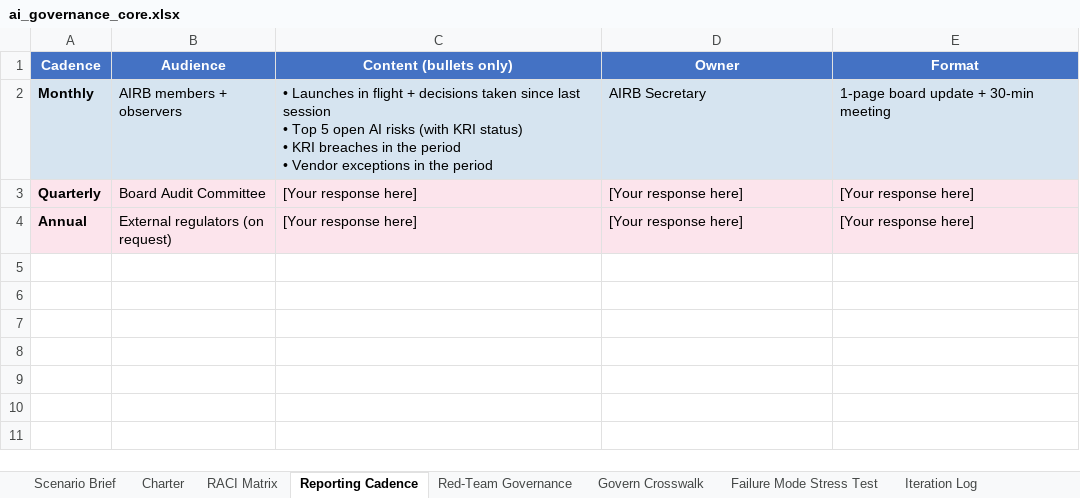
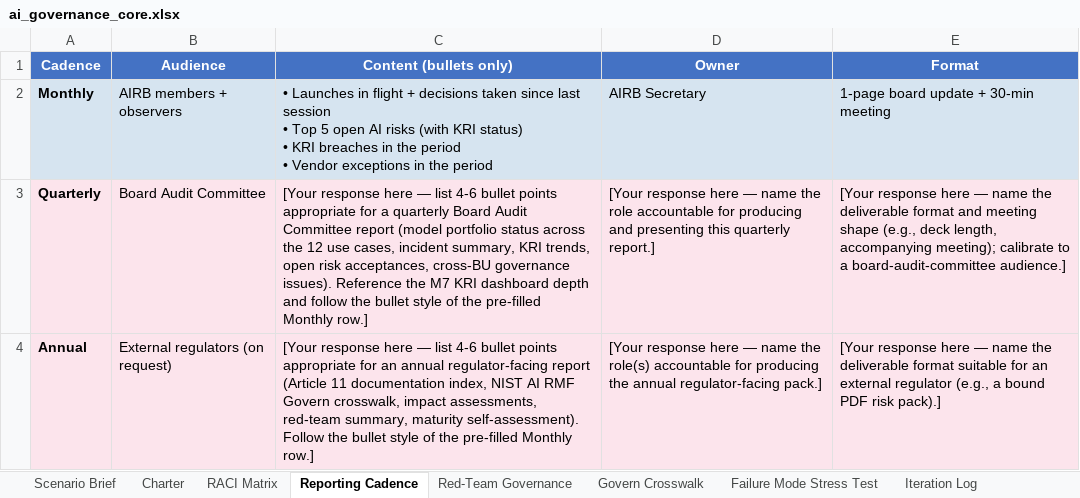
Before and after one commit to udacity/ai-sec-eng-c4-cd15150-sohbet-exercises, an Excel workbook: 12_ai-governance-operating-model/exercises/starter/ai_governance_core.xlsx, sheet Reporting Cadence, drawn as a sheet; values as stored, in another font and other column widths than the file's, no borders; the diff names each change by its address in the sheet, - before the commit and + after, or states it on an @@ line.

Commit message:
few formatting related changes and reference links for further reading in readmes and refined the readmes, and removed too much hints/pseudocodes from the starter. this is the large commit with lots of these minor changes.

```diff
--- a/12_ai-governance-operating-model/exercises/starter/ai_governance_core.xlsx (sheet Reporting Cadence)
+++ b/12_ai-governance-operating-model/exercises/starter/ai_governance_core.xlsx (sheet Reporting Cadence)
-C3 (Content (bullets only)): [Your response here]
+C3 (Content (bullets only)): [Your response here — list 4-6 bullet points appropriate for a quarterly Board Audit Committee report (model portfolio status across the 12 use cases, incident summary, KRI trends, open risk acceptances, cross-BU governance issues). Reference the M7 KRI dashboard depth and follow the bullet style of the pre-filled Monthly row.]
-D3 (Owner): [Your response here]
+D3 (Owner): [Your response here — name the role accountable for producing and presenting this quarterly report.]
-E3 (Format): [Your response here]
+E3 (Format): [Your response here — name the deliverable format and meeting shape (e.g., deck length, accompanying meeting); calibrate to a board-audit-committee audience.]
-C4 (Content (bullets only)): [Your response here]
+C4 (Content (bullets only)): [Your response here — list 4-6 bullet points appropriate for an annual regulator-facing report (Article 11 documentation index, NIST AI RMF Govern crosswalk, impact assessments, red-team summary, maturity self-assessment). Follow the bullet style of the pre-filled Monthly row.]
-D4 (Owner): [Your response here]
+D4 (Owner): [Your response here — name the role(s) accountable for producing the annual regulator-facing pack.]
-E4 (Format): [Your response here]
+E4 (Format): [Your response here — name the deliverable format suitable for an external regulator (e.g., a bound PDF risk pack).]
```
Also changed, not shown: sheet RACI Matrix, sheet Iteration Log, sheet Govern Crosswalk, sheet Scenario Brief, sheet Failure Mode Stress Test, sheet Red-Team Governance, 1 more sheet, other sheet tabs, 03_ai-threat-modeling-mitre-atlas/demo/threat_model_demo.xlsx, 03_ai-threat-modeling-mitre-atlas/exercises/solution/threat_model.xlsx, 49 other files.
